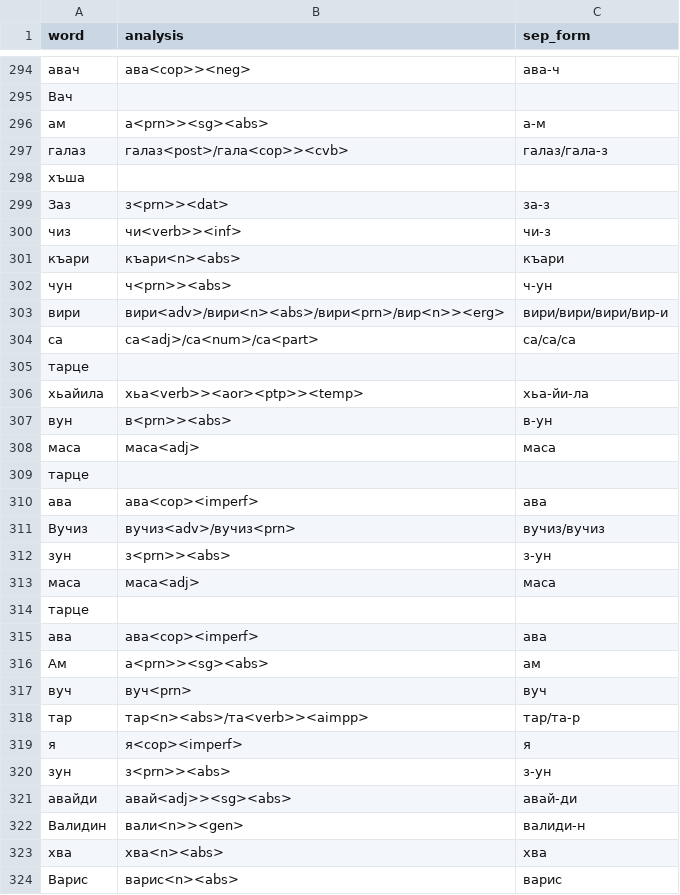
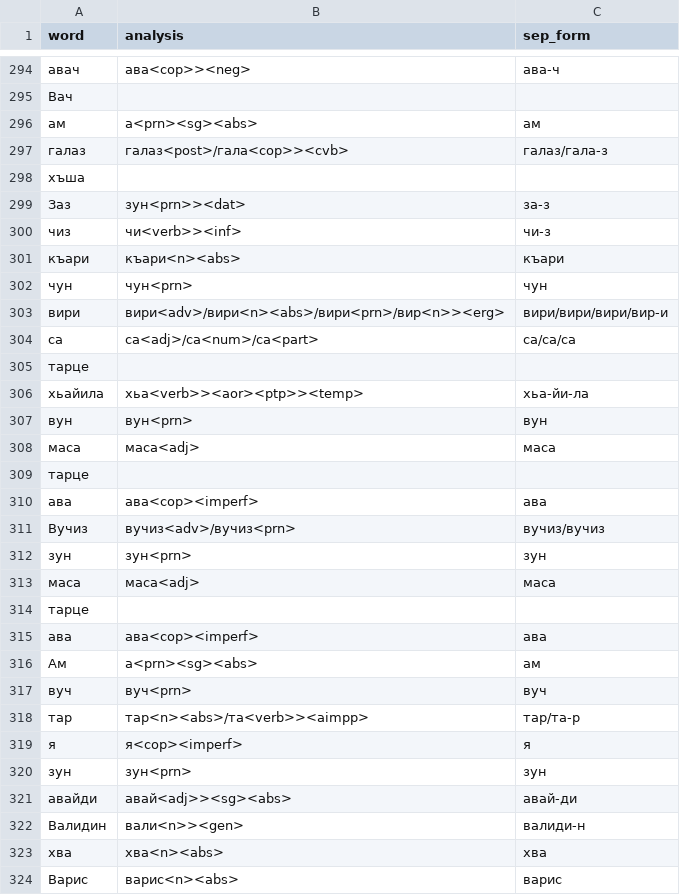
Before and after one commit to hemulitch/morphological-parser-for-Lezgian, a CSV file: accuracy/corpus_predicted/predicted_4.csv, drawn as a sheet; only a part is shown, gaps mark what is left out; the diff covers the shown part only.

Commit message:
Update predicted_4.csv

```diff
--- a/accuracy/corpus_predicted/predicted_4.csv
+++ b/accuracy/corpus_predicted/predicted_4.csv
@@ -295,9 +295,9 @@ word,analysis,sep_form
 Вач,,
-ам,а<prn>><sg><abs>,а-м
+ам,а<prn><sg><abs>,ам
 галаз,галаз<post>/гала<cop>><cvb>,галаз/гала-з
 хъша,,
-Заз,з<prn>><dat>,за-з
+Заз,зун<prn>><dat>,за-з
 чиз,чи<verb>><inf>,чи-з
 къари,къари<n><abs>,къари
-чун,ч<prn>><abs>,ч-ун
+чун,чун<prn>,чун
 вири,вири<adv>/вири<n><abs>/вири<prn>/вир<n>><erg>,вири/вири/вири/вир-и
@@ -306,3 +306,3 @@ word,analysis,sep_form
 хьайила,хьа<verb>><aor><ptp>><temp>,хьа-йи-ла
-вун,в<prn>><abs>,в-ун
+вун,вун<prn>,вун
 маса,маса<adj>,маса
@@ -311,3 +311,3 @@ word,analysis,sep_form
 Вучиз,вучиз<adv>/вучиз<prn>,вучиз/вучиз
-зун,з<prn>><abs>,з-ун
+зун,зун<prn>,зун
 маса,маса<adj>,маса
@@ -315,3 +315,3 @@ word,analysis,sep_form
 ава,ава<cop><imperf>,ава
-Ам,а<prn>><sg><abs>,ам
+Ам,а<prn><sg><abs>,ам
 вуч,вуч<prn>,вуч
@@ -319,3 +319,3 @@ word,analysis,sep_form
 я,я<cop><imperf>,я
-зун,з<prn>><abs>,з-ун
+зун,зун<prn>,зун
 авайди,авай<adj>><sg><abs>,авай-ди
```
Also changed, not shown: 180 edited cells elsewhere in this file.
